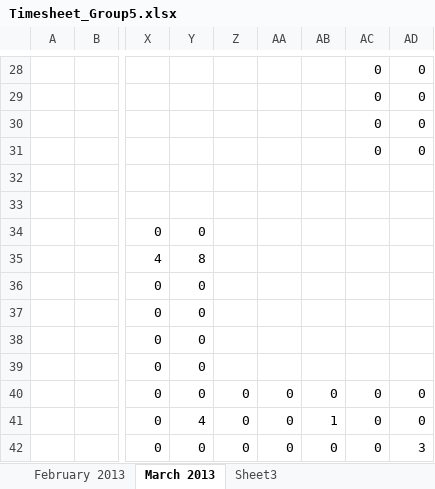
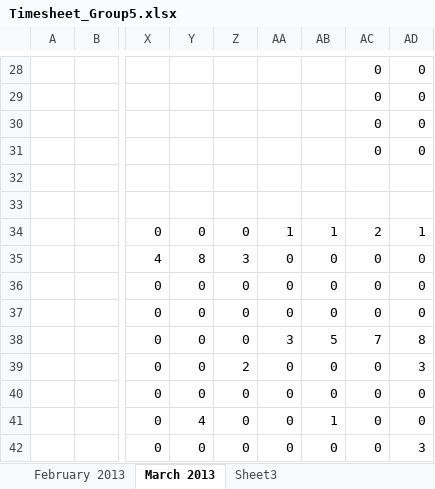
Before and after one commit to shashikant-kumar/ooad-project-ebay, an Excel workbook: Ebay2013/WebContent/TimeSheet/Timesheet_Group5.xlsx, sheet March 2013, drawn as a sheet; only a part is shown, gaps mark what is left out; values as stored, in another font and other column widths than the file's, no borders; the diff names each change by its address in the sheet, - before the commit and + after, or states it on an @@ line.

Commit message:
Timesheet changes by ruchika

```diff
--- a/Ebay2013/WebContent/TimeSheet/Timesheet_Group5.xlsx (sheet March 2013)
+++ b/Ebay2013/WebContent/TimeSheet/Timesheet_Group5.xlsx (sheet March 2013)
-Z34: (empty)
+Z34: 0
-AA34: (empty)
+AA34: 1
-AB34: (empty)
+AB34: 1
-AC34: (empty)
+AC34: 2
-AD34: (empty)
+AD34: 1
-Z35: (empty)
+Z35: 3
-AA35:AA37: (empty)
+AA35:AA37: 0
-AB35:AB37: (empty)
+AB35:AB37: 0
-AC35:AC37: (empty)
+AC35:AC37: 0
-AD35:AD37: (empty)
+AD35:AD37: 0
-Z36:Z38: (empty)
+Z36:Z38: 0
-AA38: (empty)
+AA38: 3
-AB38: (empty)
+AB38: 5
-AC38: (empty)
+AC38: 7
-AD38: (empty)
+AD38: 8
-Z39: (empty)
+Z39: 2
-AA39: (empty)
+AA39: 0
-AB39: (empty)
+AB39: 0
-AC39: (empty)
+AC39: 0
-AD39: (empty)
+AD39: 3
```
